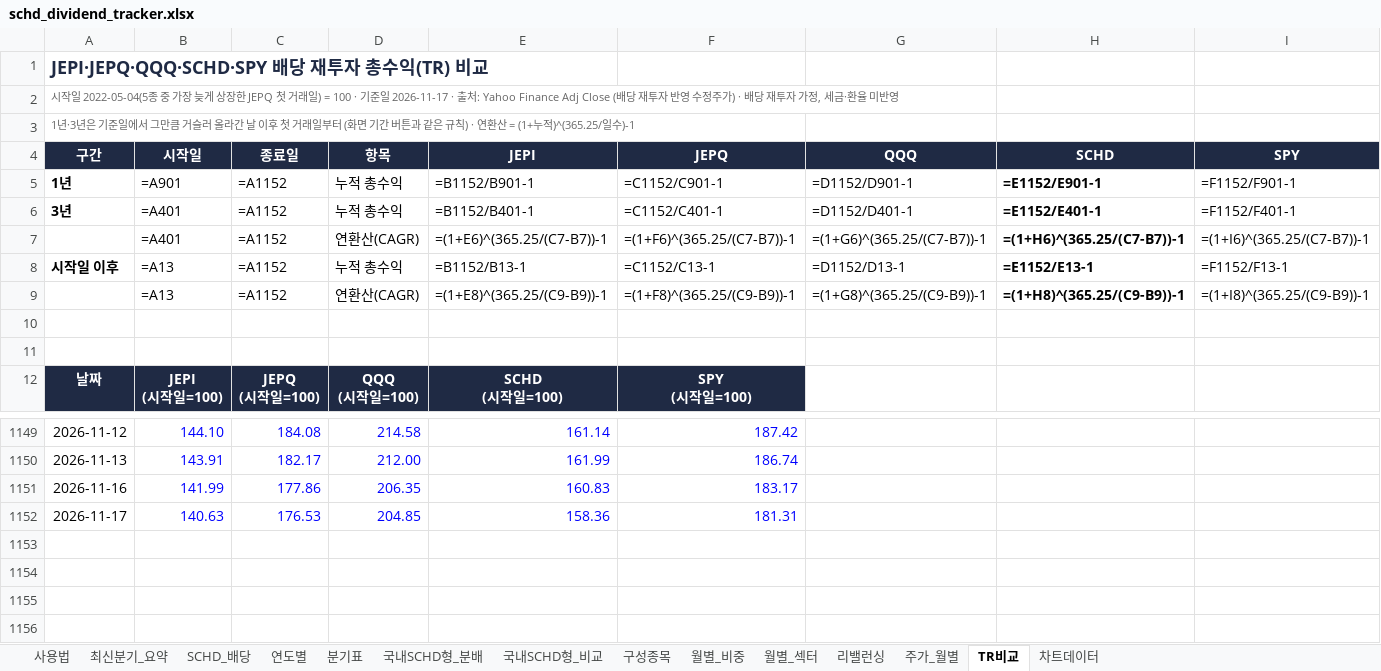
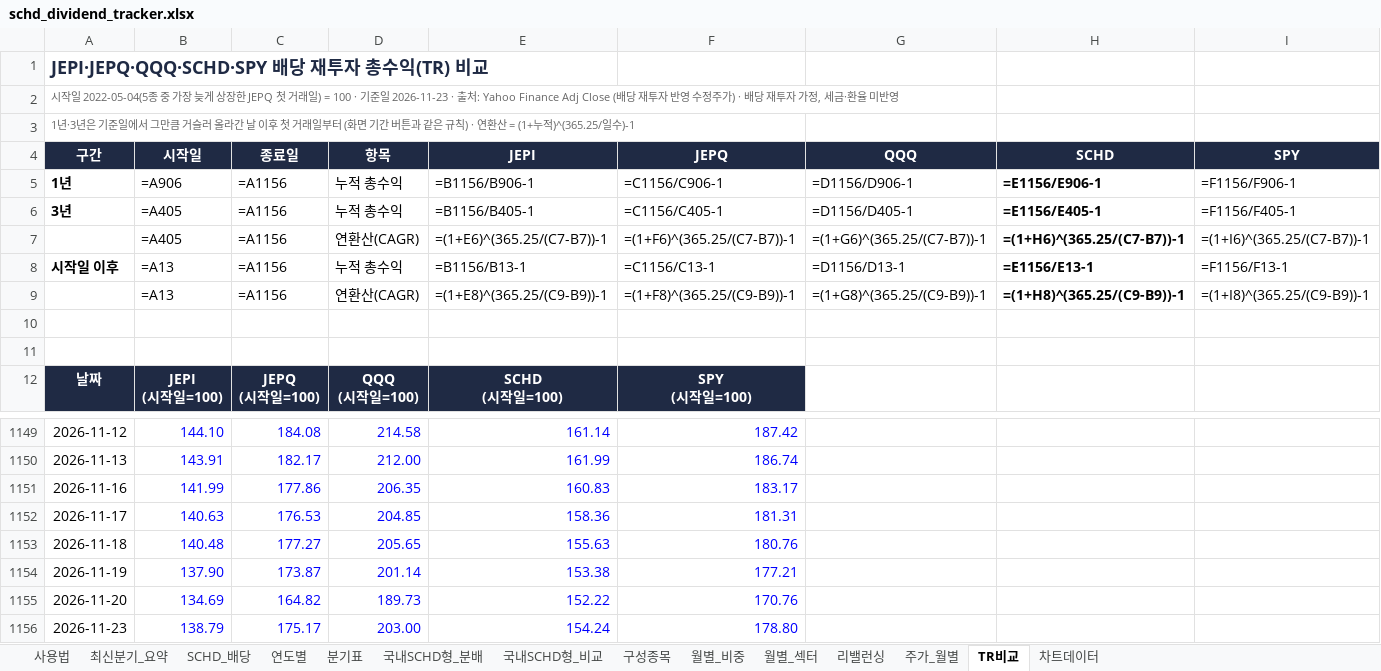
Before and after one commit to ttokjaeTV/schd-tracker, an Excel workbook: downloads/schd_dividend_tracker.xlsx, sheet TR비교, drawn as a sheet; only a part is shown, gaps mark what is left out; values as stored, in another font and other column widths than the file's, no borders; formulas without a stored value are shown as written; charts and pictures not drawn; the diff names each change by its address in the sheet, - before the commit and + after, or states it on an @@ line.

```diff
--- a/downloads/schd_dividend_tracker.xlsx (sheet TR비교)
+++ b/downloads/schd_dividend_tracker.xlsx (sheet TR비교)
-A2 (구간): …기준일 2026-11-17 · 출처:…
+A2 (구간): …기준일 2026-11-23 · 출처:…
-B5 (시작일): =A901
+B5 (시작일): =A906
-C5:C9 (종료일): =A1152
+C5:C9 (종료일): =A1156
-E5 (JEPI): =B1152/B901-1
+E5 (JEPI): =B1156/B906-1
-F5 (JEPQ): =C1152/C901-1
+F5 (JEPQ): =C1156/C906-1
-G5 (QQQ): =D1152/D901-1
+G5 (QQQ): =D1156/D906-1
-H5 (SCHD): =E1152/E901-1
+H5 (SCHD): =E1156/E906-1
-I5 (SPY): =F1152/F901-1
+I5 (SPY): =F1156/F906-1
-B6:B7 (시작일): =A401
+B6:B7 (시작일): =A405
-E6 (JEPI): =B1152/B401-1
+E6 (JEPI): =B1156/B405-1
-F6 (JEPQ): =C1152/C401-1
+F6 (JEPQ): =C1156/C405-1
-G6 (QQQ): =D1152/D401-1
+G6 (QQQ): =D1156/D405-1
-H6 (SCHD): =E1152/E401-1
+H6 (SCHD): =E1156/E405-1
-I6 (SPY): =F1152/F401-1
+I6 (SPY): =F1156/F405-1
-E8 (JEPI): =B1152/B13-1
+E8 (JEPI): =B1156/B13-1
-F8 (JEPQ): =C1152/C13-1
+F8 (JEPQ): =C1156/C13-1
-G8 (QQQ): =D1152/D13-1
+G8 (QQQ): =D1156/D13-1
-H8 (SCHD): =E1152/E13-1
+H8 (SCHD): =E1156/E13-1
-I8 (SPY): =F1152/F13-1
+I8 (SPY): =F1156/F13-1
+row 1153: 2026-11-18 | 140.48 | 177.27 | 205.65 | 155.63 | 180.76
+row 1154: 2026-11-19 | 137.90 | 173.87 | 201.14 | 153.38 | 177.21
+row 1155: 2026-11-20 | 134.69 | 164.82 | 189.73 | 152.22 | 170.76
+row 1156: 2026-11-23 | 138.79 | 175.17 | 203.00 | 154.24 | 178.80
```
Also changed, not shown: sheet 구성종목, sheet 주가_월별, sheet 사용법, charts or pictures, 4 other files.
